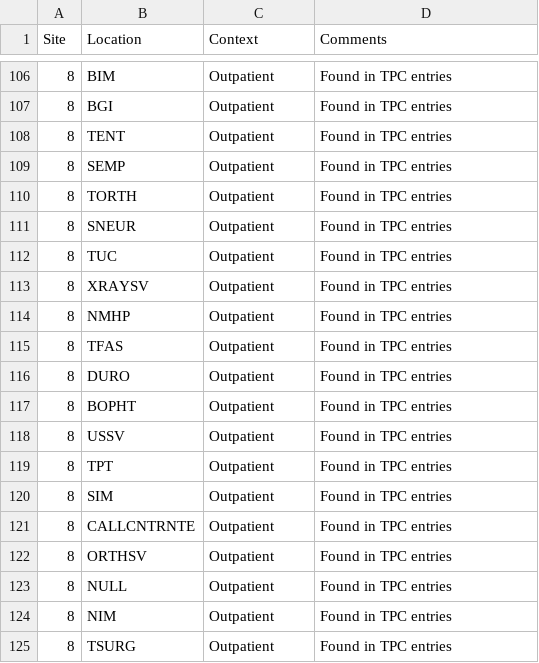
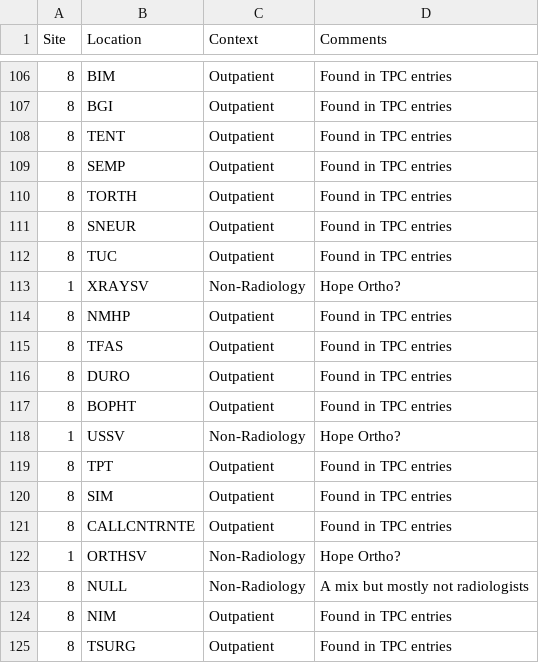
Before and after one commit to overtone1000/Rotation_Tool, a CSV file: core/categories/Categories_Location.csv, drawn as a sheet; only a part is shown, gaps mark what is left out; the diff covers the shown part only.

```diff
--- a/core/categories/Categories_Location.csv
+++ b/core/categories/Categories_Location.csv
@@ -112,3 +112,3 @@ Site,Location,Context,Comments
 8,TUC,Outpatient,Found in TPC entries
-8,XRAYSV,Outpatient,Found in TPC entries
+1,XRAYSV,Non-Radiology,Hope Ortho?
 8,NMHP,Outpatient,Found in TPC entries
@@ -117,3 +117,3 @@ Site,Location,Context,Comments
 8,BOPHT,Outpatient,Found in TPC entries
-8,USSV,Outpatient,Found in TPC entries
+1,USSV,Non-Radiology,Hope Ortho?
 8,TPT,Outpatient,Found in TPC entries
@@ -121,4 +121,4 @@ Site,Location,Context,Comments
 8,CALLCNTRNTE,Outpatient,Found in TPC entries
-8,ORTHSV,Outpatient,Found in TPC entries
-8,NULL,Outpatient,Found in TPC entries
+1,ORTHSV,Non-Radiology,Hope Ortho?
+8,NULL,Non-Radiology,A mix but mostly not radiologists
 8,NIM,Outpatient,Found in TPC entries
```
Also changed, not shown: 28 edited cells elsewhere in this file, 3 other files.
